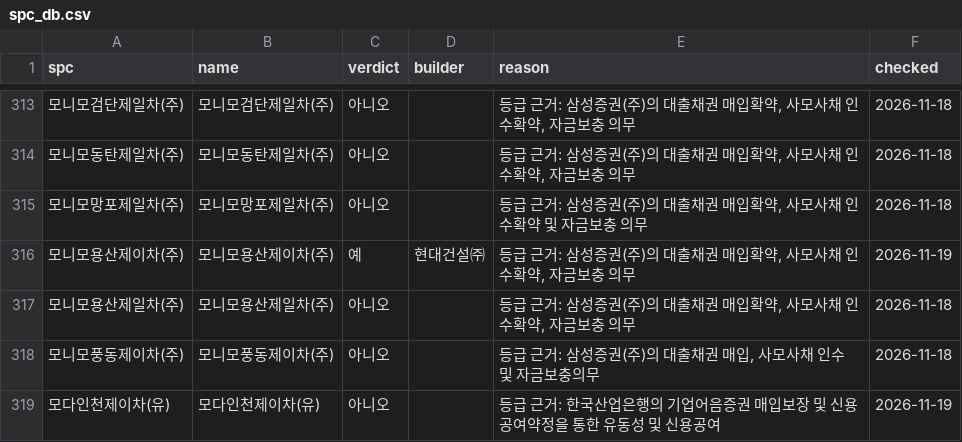
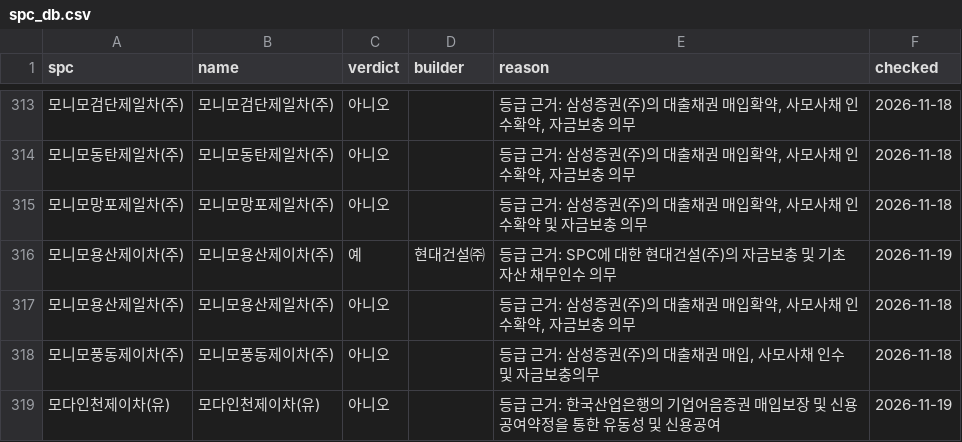
Before and after one commit to goldsohnmin-alt/spc_rates, a CSV file: state/spc_db.csv, drawn as a sheet; only a part is shown, gaps mark what is left out.

```diff
--- a/state/spc_db.csv
+++ b/state/spc_db.csv
@@ -315,3 +315,3 @@
 모니모망포제일차(주),모니모망포제일차(주),아니오,,"등급 근거: 삼성증권(주)의 대출채권 매입확약, 사모사채 인수확약 및 자금보충 의무",2026-11-18
-모니모용산제이차(주),모니모용산제이차(주),예,현대건설㈜,"등급 근거: 삼성증권(주)의 대출채권 매입확약, 사모사채 인수확약, 자금보충 의무",2026-11-19
+모니모용산제이차(주),모니모용산제이차(주),예,현대건설㈜,등급 근거: SPC에 대한 현대건설(주)의 자금보충 및 기초자산 채무인수 의무,2026-11-19
 모니모용산제일차(주),모니모용산제일차(주),아니오,,"등급 근거: 삼성증권(주)의 대출채권 매입확약, 사모사채 인수확약, 자금보충 의무",2026-11-18
```
Also changed, not shown: 6 other files.
